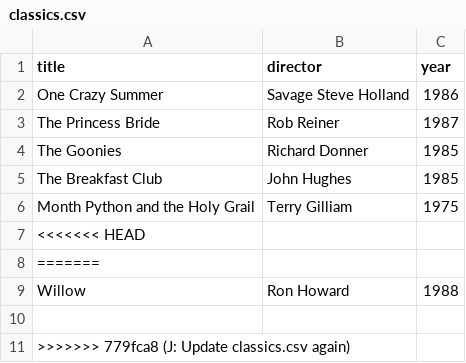
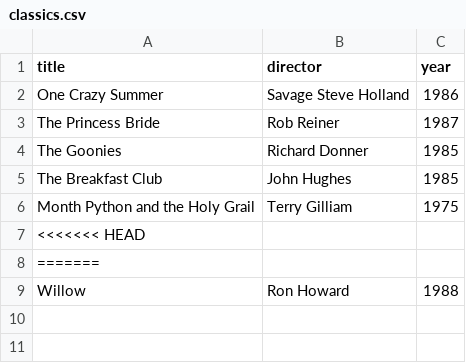
Before and after one commit to MarkNoppler/webflyx, a CSV file: classics.csv, drawn as a sheet.

Commit message:
J: Update classics.csv

```diff
--- a/classics.csv
+++ b/classics.csv
@@ -9,3 +9 @@ Month Python and the Holy Grail, Terry Gilliam, 1975
 Willow, Ron Howard, 1988
-
->>>>>>> 779fca8 (J: Update classics.csv again)
```
